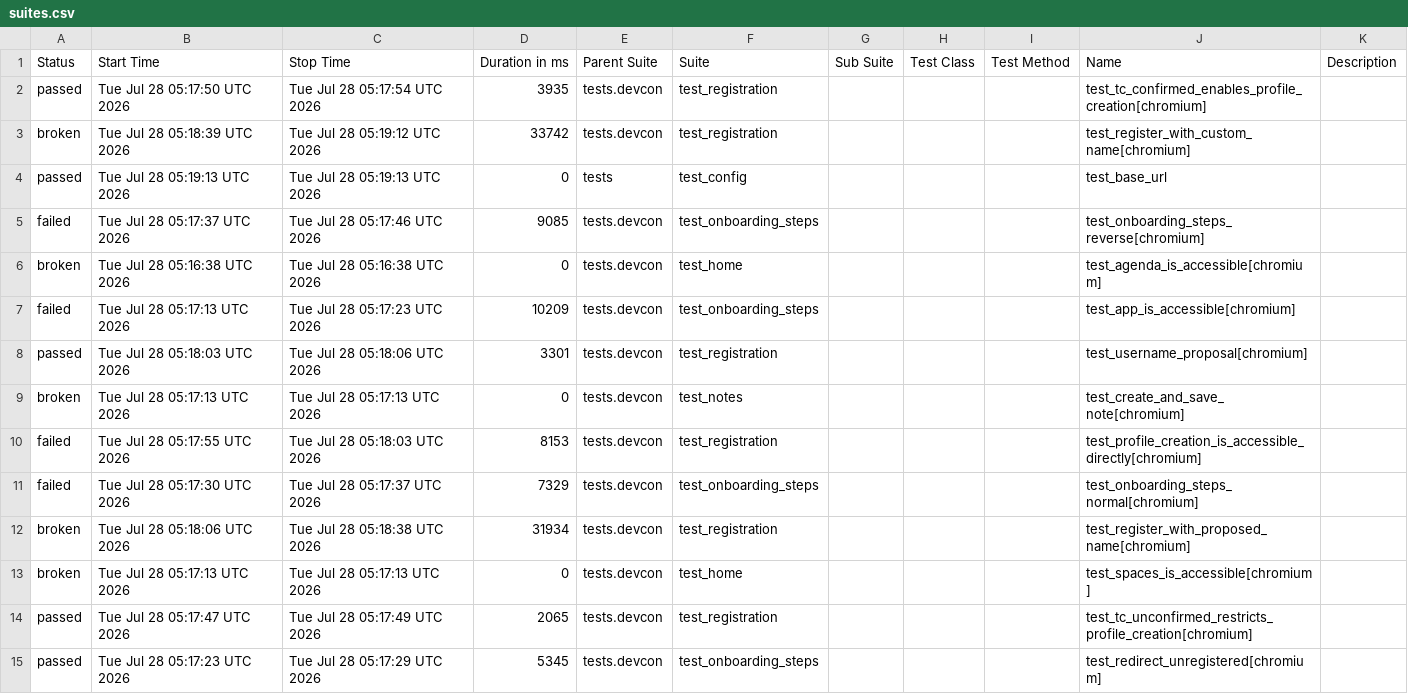
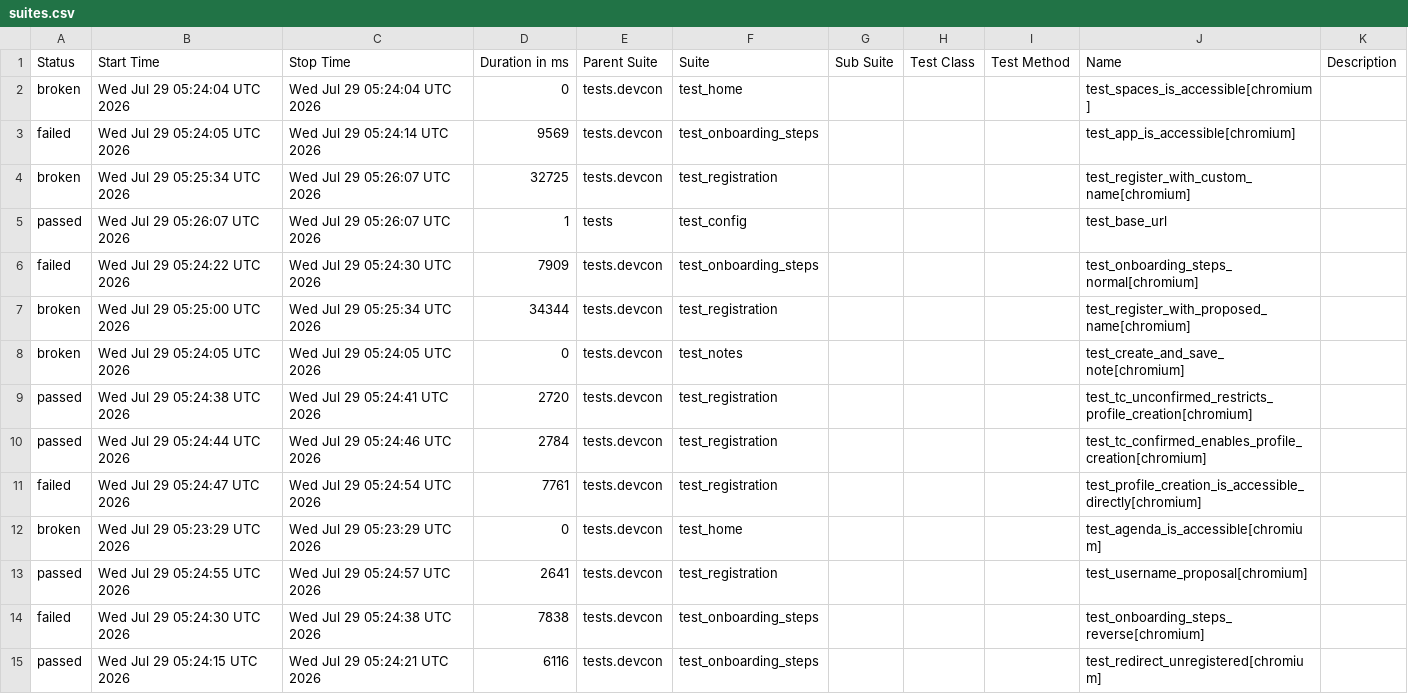
Before and after one commit to andrea-055/devcon_smoke_test, a CSV file: Prod/data/suites.csv, drawn as a sheet.

```diff
--- a/Prod/data/suites.csv
+++ b/Prod/data/suites.csv
@@ -1,15 +1,15 @@
 "Status","Start Time","Stop Time","Duration in ms","Parent Suite","Suite","Sub Suite","Test Class","Test Method","Name","Description"
-"passed","Tue Jul 28 05:17:50 UTC 2026","Tue Jul 28 05:17:54 UTC 2026","3935","tests.devcon","test_registration","","","","test_tc_confirmed_enables_profile_creation[chromium]",""
-"broken","Tue Jul 28 05:18:39 UTC 2026","Tue Jul 28 05:19:12 UTC 2026","33742","tests.devcon","test_registration","","","","test_register_with_custom_name[chromium]",""
-"passed","Tue Jul 28 05:19:13 UTC 2026","Tue Jul 28 05:19:13 UTC 2026","0","tests","test_config","","","","test_base_url",""
-"failed","Tue Jul 28 05:17:37 UTC 2026","Tue Jul 28 05:17:46 UTC 2026","9085","tests.devcon","test_onboarding_steps","","","","test_onboarding_steps_reverse[chromium]",""
-"broken","Tue Jul 28 05:16:38 UTC 2026","Tue Jul 28 05:16:38 UTC 2026","0","tests.devcon","test_home","","","","test_agenda_is_accessible[chromium]",""
-"failed","Tue Jul 28 05:17:13 UTC 2026","Tue Jul 28 05:17:23 UTC 2026","10209","tests.devcon","test_onboarding_steps","","","","test_app_is_accessible[chromium]",""
-"passed","Tue Jul 28 05:18:03 UTC 2026","Tue Jul 28 05:18:06 UTC 2026","3301","tests.devcon","test_registration","","","","test_username_proposal[chromium]",""
-"broken","Tue Jul 28 05:17:13 UTC 2026","Tue Jul 28 05:17:13 UTC 2026","0","tests.devcon","test_notes","","","","test_create_and_save_note[chromium]",""
-"failed","Tue Jul 28 05:17:55 UTC 2026","Tue Jul 28 05:18:03 UTC 2026","8153","tests.devcon","test_registration","","","","test_profile_creation_is_accessible_directly[chromium]",""
-"failed","Tue Jul 28 05:17:30 UTC 2026","Tue Jul 28 05:17:37 UTC 2026","7329","tests.devcon","test_onboarding_steps","","","","test_onboarding_steps_normal[chromium]",""
-"broken","Tue Jul 28 05:18:06 UTC 2026","Tue Jul 28 05:18:38 UTC 2026","31934","tests.devcon","test_registration","","","","test_register_with_proposed_name[chromium]",""
-"broken","Tue Jul 28 05:17:13 UTC 2026","Tue Jul 28 05:17:13 UTC 2026","0","tests.devcon","test_home","","","","test_spaces_is_accessible[chromium]",""
-"passed","Tue Jul 28 05:17:47 UTC 2026","Tue Jul 28 05:17:49 UTC 2026","2065","tests.devcon","test_registration","","","","test_tc_unconfirmed_restricts_profile_creation[chromium]",""
-"passed","Tue Jul 28 05:17:23 UTC 2026","Tue Jul 28 05:17:29 UTC 2026","5345","tests.devcon","test_onboarding_steps","","","","test_redirect_unregistered[chromium]",""
+"broken","Wed Jul 29 05:24:04 UTC 2026","Wed Jul 29 05:24:04 UTC 2026","0","tests.devcon","test_home","","","","test_spaces_is_accessible[chromium]",""
+"failed","Wed Jul 29 05:24:05 UTC 2026","Wed Jul 29 05:24:14 UTC 2026","9569","tests.devcon","test_onboarding_steps","","","","test_app_is_accessible[chromium]",""
+"broken","Wed Jul 29 05:25:34 UTC 2026","Wed Jul 29 05:26:07 UTC 2026","32725","tests.devcon","test_registration","","","","test_register_with_custom_name[chromium]",""
+"passed","Wed Jul 29 05:26:07 UTC 2026","Wed Jul 29 05:26:07 UTC 2026","1","tests","test_config","","","","test_base_url",""
+"failed","Wed Jul 29 05:24:22 UTC 2026","Wed Jul 29 05:24:30 UTC 2026","7909","tests.devcon","test_onboarding_steps","","","","test_onboarding_steps_normal[chromium]",""
+"broken","Wed Jul 29 05:25:00 UTC 2026","Wed Jul 29 05:25:34 UTC 2026","34344","tests.devcon","test_registration","","","","test_register_with_proposed_name[chromium]",""
+"broken","Wed Jul 29 05:24:05 UTC 2026","Wed Jul 29 05:24:05 UTC 2026","0","tests.devcon","test_notes","","","","test_create_and_save_note[chromium]",""
+"passed","Wed Jul 29 05:24:38 UTC 2026","Wed Jul 29 05:24:41 UTC 2026","2720","tests.devcon","test_registration","","","","test_tc_unconfirmed_restricts_profile_creation[chromium]",""
+"passed","Wed Jul 29 05:24:44 UTC 2026","Wed Jul 29 05:24:46 UTC 2026","2784","tests.devcon","test_registration","","","","test_tc_confirmed_enables_profile_creation[chromium]",""
+"failed","Wed Jul 29 05:24:47 UTC 2026","Wed Jul 29 05:24:54 UTC 2026","7761","tests.devcon","test_registration","","","","test_profile_creation_is_accessible_directly[chromium]",""
+"broken","Wed Jul 29 05:23:29 UTC 2026","Wed Jul 29 05:23:29 UTC 2026","0","tests.devcon","test_home","","","","test_agenda_is_accessible[chromium]",""
+"passed","Wed Jul 29 05:24:55 UTC 2026","Wed Jul 29 05:24:57 UTC 2026","2641","tests.devcon","test_registration","","","","test_username_proposal[chromium]",""
+"failed","Wed Jul 29 05:24:30 UTC 2026","Wed Jul 29 05:24:38 UTC 2026","7838","tests.devcon","test_onboarding_steps","","","","test_onboarding_steps_reverse[chromium]",""
+"passed","Wed Jul 29 05:24:15 UTC 2026","Wed Jul 29 05:24:21 UTC 2026","6116","tests.devcon","test_onboarding_steps","","","","test_redirect_unregistered[chromium]",""
```
Also changed, not shown: 58 other files.
